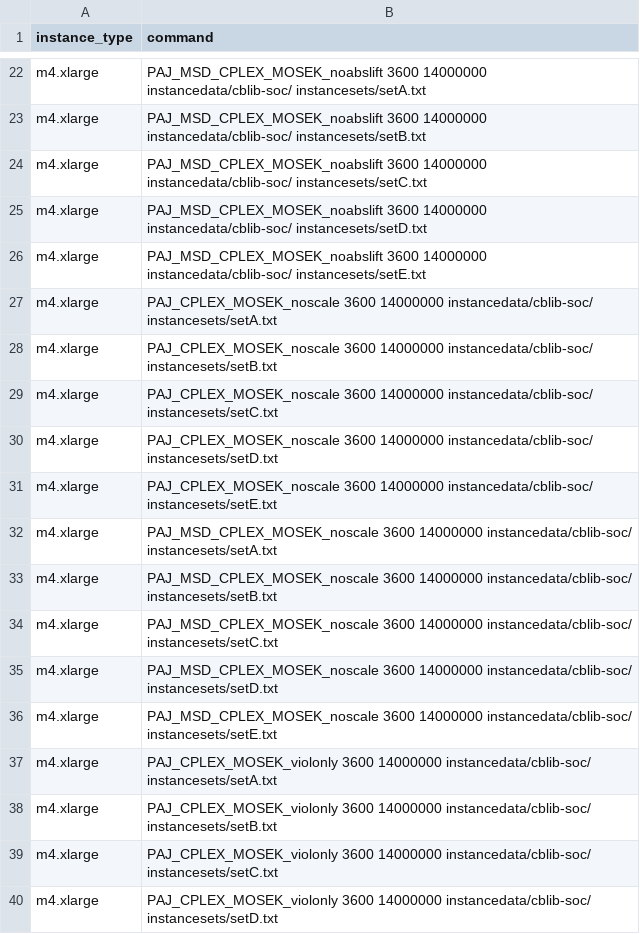
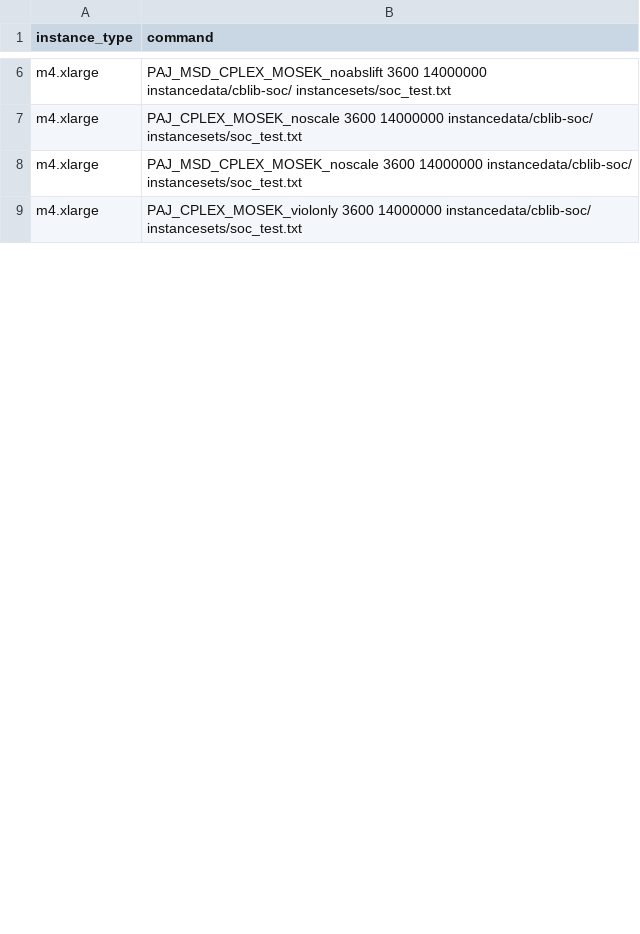
Before and after one commit to mlubin/PajaritoSupplement, a CSV file: awsjobs/testnewcplexmosek.csv, drawn as a sheet; only a part is shown, gaps mark what is left out; removed rows and columns are numbered as before the commit, all else as after; the diff covers the shown part only; the diff names each change by its address in the sheet, - before the commit and + after, or states it on an @@ line.

Commit message:
new solvers and tests

```diff
--- a/awsjobs/testnewcplexmosek.csv
+++ b/awsjobs/testnewcplexmosek.csv
-B6 (command): …14000000 instancedata/cblib-soc/ instancesets/setA.txt
+B6 (command): …14000000 instancedata/cblib-soc/ instancesets/soc_test.txt
-row 23: m4.xlarge | PAJ_MSD_CPLEX_MOSEK_noabslift 3600 14000000 instancedata/cblib-soc/ instancesets/setB.txt
-row 24: m4.xlarge | PAJ_MSD_CPLEX_MOSEK_noabslift 3600 14000000 instancedata/cblib-soc/ instancesets/setC.txt
-row 25: m4.xlarge | PAJ_MSD_CPLEX_MOSEK_noabslift 3600 14000000 instancedata/cblib-soc/ instancesets/setD.txt
-row 26: m4.xlarge | PAJ_MSD_CPLEX_MOSEK_noabslift 3600 14000000 instancedata/cblib-soc/ instancesets/setE.txt
-B7 (command): …14000000 instancedata/cblib-soc/ instancesets/setA.txt
+B7 (command): …14000000 instancedata/cblib-soc/ instancesets/soc_test.txt
-row 28: m4.xlarge | PAJ_CPLEX_MOSEK_noscale 3600 14000000 instancedata/cblib-soc/ instancesets/setB.txt
-row 29: m4.xlarge | PAJ_CPLEX_MOSEK_noscale 3600 14000000 instancedata/cblib-soc/ instancesets/setC.txt
-row 30: m4.xlarge | PAJ_CPLEX_MOSEK_noscale 3600 14000000 instancedata/cblib-soc/ instancesets/setD.txt
-row 31: m4.xlarge | PAJ_CPLEX_MOSEK_noscale 3600 14000000 instancedata/cblib-soc/ instancesets/setE.txt
-B8 (command): …14000000 instancedata/cblib-soc/ instancesets/setA.txt
+B8 (command): …14000000 instancedata/cblib-soc/ instancesets/soc_test.txt
-row 33: m4.xlarge | PAJ_MSD_CPLEX_MOSEK_noscale 3600 14000000 instancedata/cblib-soc/ instancesets/setB.txt
-row 34: m4.xlarge | PAJ_MSD_CPLEX_MOSEK_noscale 3600 14000000 instancedata/cblib-soc/ instancesets/setC.txt
-row 35: m4.xlarge | PAJ_MSD_CPLEX_MOSEK_noscale 3600 14000000 instancedata/cblib-soc/ instancesets/setD.txt
-row 36: m4.xlarge | PAJ_MSD_CPLEX_MOSEK_noscale 3600 14000000 instancedata/cblib-soc/ instancesets/setE.txt
-B9 (command): …14000000 instancedata/cblib-soc/ instancesets/setA.txt
+B9 (command): …14000000 instancedata/cblib-soc/ instancesets/soc_test.txt
-row 38: m4.xlarge | PAJ_CPLEX_MOSEK_violonly 3600 14000000 instancedata/cblib-soc/ instancesets/setB.txt
-row 39: m4.xlarge | PAJ_CPLEX_MOSEK_violonly 3600 14000000 instancedata/cblib-soc/ instancesets/setC.txt
-row 40: m4.xlarge | PAJ_CPLEX_MOSEK_violonly 3600 14000000 instancedata/cblib-soc/ instancesets/setD.txt
```
Also changed, not shown: 33 removed rows and 8 edited cells elsewhere in this file.
